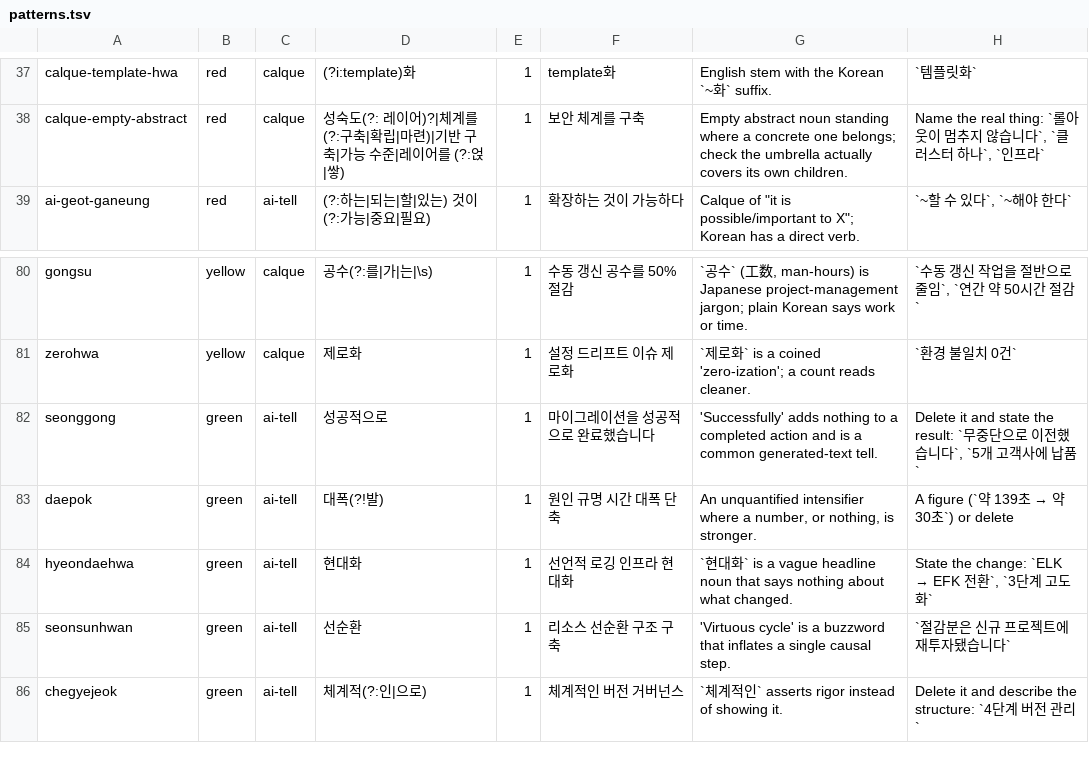
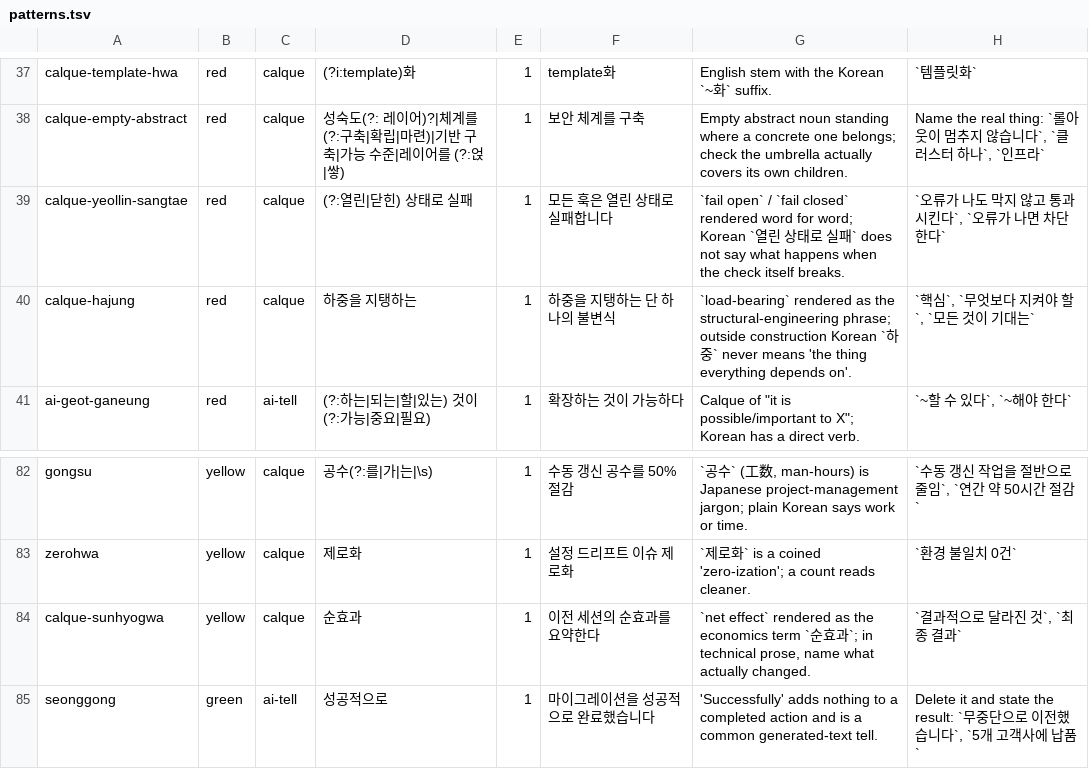
Before and after one commit to somaz94/claude-plugins, a TSV file: plugins/korean-prose/lexicon/patterns.tsv, drawn as a sheet; only a part is shown, gaps mark what is left out; the shorter side is filled out with more unchanged rows.

Commit message:
feat(korean-prose): flag fail-open, load-bearing and net-effect calques

```diff
--- a/plugins/korean-prose/lexicon/patterns.tsv
+++ b/plugins/korean-prose/lexicon/patterns.tsv
@@ -38,2 +38,4 @@ calque-template-hwa	red	calque	(?i:template)화	1	template화	English stem with
 calque-empty-abstract	red	calque	성숙도(?: 레이어)?|체계를 (?:구축|확립|마련)|기반 구축|가능 수준|레이어를 (?:얹|쌓)	1	보안 체계를 구축	Empty abstract noun standing where a concrete one belongs; check the umbrella actually covers its own children.	Name the real thing: `롤아웃이 멈추지 않습니다`, `클러스터 하나`, `인프라`
+calque-yeollin-sangtae	red	calque	(?:열린|닫힌) 상태로 실패	1	모든 훅은 열린 상태로 실패합니다	`fail open` / `fail closed` rendered word for word; Korean `열린 상태로 실패` does not say what happens when the check itself breaks.	`오류가 나도 막지 않고 통과시킨다`, `오류가 나면 차단한다`
+calque-hajung	red	calque	하중을 지탱하는	1	하중을 지탱하는 단 하나의 불변식	`load-bearing` rendered as the structural-engineering phrase; outside construction Korean `하중` never means 'the thing everything depends on'.	`핵심`, `무엇보다 지켜야 할`, `모든 것이 기대는`
 ai-geot-ganeung	red	ai-tell	(?:하는|되는|할|있는) 것이 (?:가능|중요|필요)	1	확장하는 것이 가능하다	Calque of "it is possible/important to X"; Korean has a direct verb.	`~할 수 있다`, `~해야 한다`
@@ -81,2 +83,3 @@ gongsu	yellow	calque	공수(?:를|가|는|\s)	1	수동 갱신 공수를 50% 절
 zerohwa	yellow	calque	제로화	1	설정 드리프트 이슈 제로화	`제로화` is a coined 'zero-ization'; a count reads cleaner.	`환경 불일치 0건`
+calque-sunhyogwa	yellow	calque	순효과	1	이전 세션의 순효과를 요약한다	`net effect` rendered as the economics term `순효과`; in technical prose, name what actually changed.	`결과적으로 달라진 것`, `최종 결과`
 seonggong	green	ai-tell	성공적으로	1	마이그레이션을 성공적으로 완료했습니다	'Successfully' adds nothing to a completed action and is a common generated-text tell.	Delete it and state the result: `무중단으로 이전했습니다`, `5개 고객사에 납품`
```
